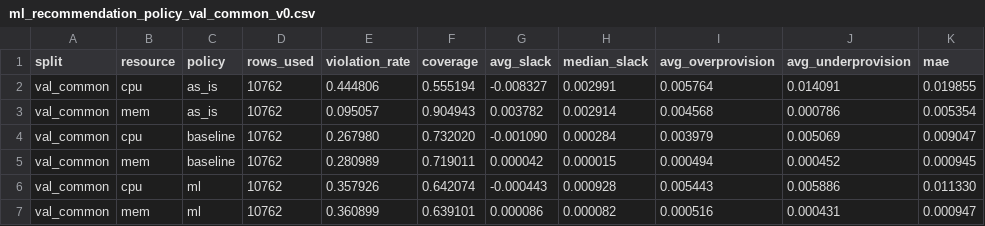
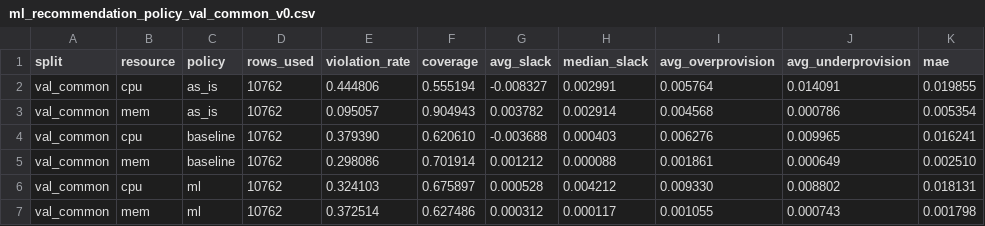
Before and after one commit to sonalilonkar1/masters-project, a CSV file: reports/eval/subset/tables/ml_recommendation_policy_val_common_v0.csv, drawn as a sheet; only a part is shown; the diff covers the shown part only.

```diff
--- a/reports/eval/subset/tables/ml_recommendation_policy_val_common_v0.csv
+++ b/reports/eval/subset/tables/ml_recommendation_policy_val_common_v0.csv
@@ -3,5 +3,5 @@ val_common,cpu,as_is,10762,0.444806,0.555194,-0.008327,0.002991,0.005764,0.01409
 val_common,mem,as_is,10762,0.095057,0.904943,0.003782,0.002914,0.004568,0.000786,0.005354
-val_common,cpu,baseline,10762,0.267980,0.732020,-0.001090,0.000284,0.003979,0.005069,0.009047
-val_common,mem,baseline,10762,0.280989,0.719011,0.000042,0.000015,0.000494,0.000452,0.000945
-val_common,cpu,ml,10762,0.357926,0.642074,-0.000443,0.000928,0.005443,0.005886,0.011330
-val_common,mem,ml,10762,0.360899,0.639101,0.000086,0.000082,0.000516,0.000431,0.000947
+val_common,cpu,baseline,10762,0.379390,0.620610,-0.003688,0.000403,0.006276,0.009965,0.016241
+val_common,mem,baseline,10762,0.298086,0.701914,0.001212,0.000088,0.001861,0.000649,0.002510
+val_common,cpu,ml,10762,0.324103,0.675897,0.000528,0.004212,0.009330,0.008802,0.018131
+val_common,mem,ml,10762,0.372514,0.627486,0.000312,0.000117,0.001055,0.000743,0.001798
```
Also changed, not shown: 14 edited cells elsewhere in this file, reports/eval/subset/tables/final_recommender_test_v0.csv, reports/eval/subset/tables/google_cluster_subset_test_summary.csv, 17 other files.
